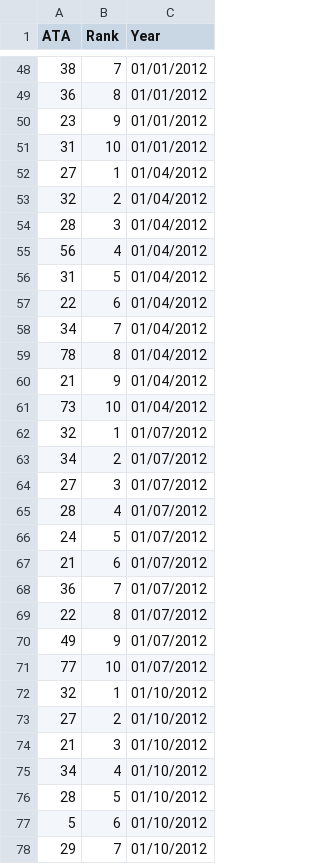
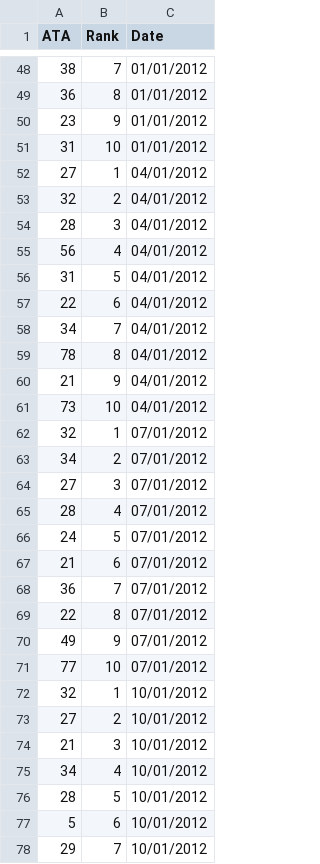
Before and after one commit to RickNelen/AE2223-I-Group-CD9, a CSV file: Top10csv/DelayTop10_ata2_ac2_2011-2015_interv3.csv, drawn as a sheet; only a part is shown, gaps mark what is left out; the diff covers the shown part only.

```diff
--- a/Top10csv/DelayTop10_ata2_ac2_2011-2015_interv3.csv
+++ b/Top10csv/DelayTop10_ata2_ac2_2011-2015_interv3.csv
@@ -1 +1 @@
-"ATA","Rank","Year"
+"ATA","Rank","Date"
@@ -51,28 +51,28 @@
 "31","10","01/01/2012"
-"27","1","01/04/2012"
-"32","2","01/04/2012"
-"28","3","01/04/2012"
-"56","4","01/04/2012"
-"31","5","01/04/2012"
-"22","6","01/04/2012"
-"34","7","01/04/2012"
-"78","8","01/04/2012"
-"21","9","01/04/2012"
-"73","10","01/04/2012"
-"32","1","01/07/2012"
-"34","2","01/07/2012"
-"27","3","01/07/2012"
-"28","4","01/07/2012"
-"24","5","01/07/2012"
-"21","6","01/07/2012"
-"36","7","01/07/2012"
-"22","8","01/07/2012"
-"49","9","01/07/2012"
-"77","10","01/07/2012"
-"32","1","01/10/2012"
-"27","2","01/10/2012"
-"21","3","01/10/2012"
-"34","4","01/10/2012"
-"28","5","01/10/2012"
-"5","6","01/10/2012"
-"29","7","01/10/2012"
+"27","1","04/01/2012"
+"32","2","04/01/2012"
+"28","3","04/01/2012"
+"56","4","04/01/2012"
+"31","5","04/01/2012"
+"22","6","04/01/2012"
+"34","7","04/01/2012"
+"78","8","04/01/2012"
+"21","9","04/01/2012"
+"73","10","04/01/2012"
+"32","1","07/01/2012"
+"34","2","07/01/2012"
+"27","3","07/01/2012"
+"28","4","07/01/2012"
+"24","5","07/01/2012"
+"21","6","07/01/2012"
+"36","7","07/01/2012"
+"22","8","07/01/2012"
+"49","9","07/01/2012"
+"77","10","07/01/2012"
+"32","1","10/01/2012"
+"27","2","10/01/2012"
+"21","3","10/01/2012"
+"34","4","10/01/2012"
+"28","5","10/01/2012"
+"5","6","10/01/2012"
+"29","7","10/01/2012"
```
Also changed, not shown: 123 edited cells elsewhere in this file.
